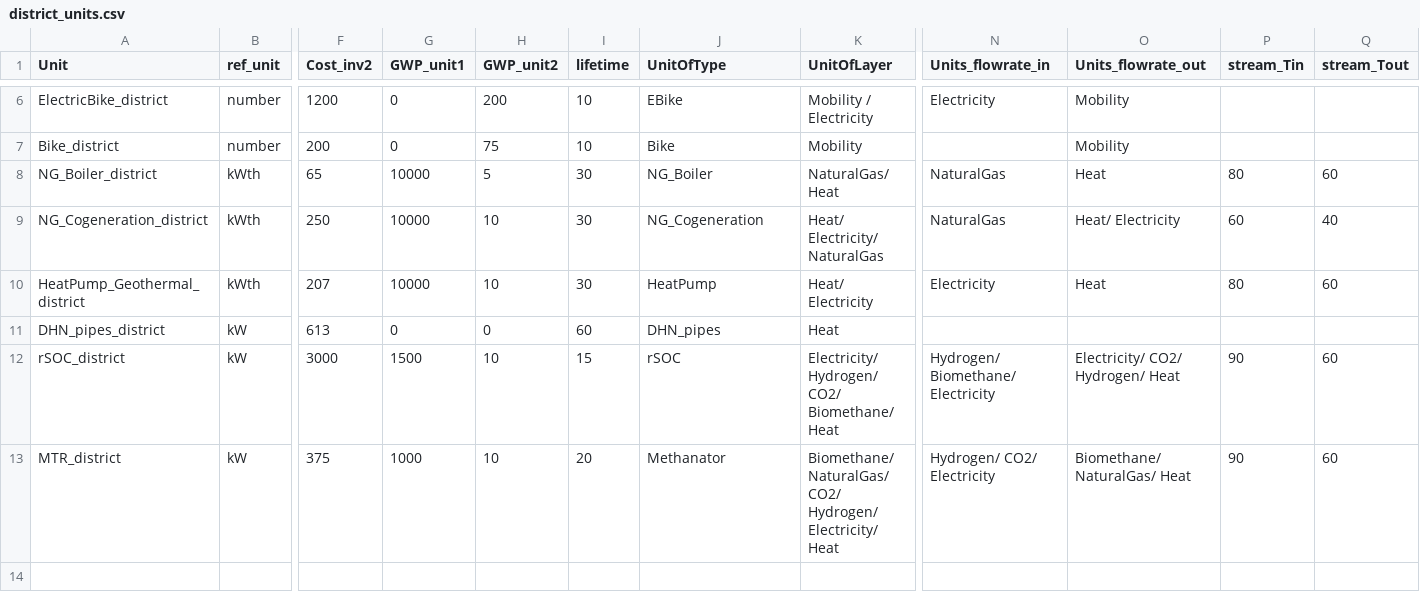
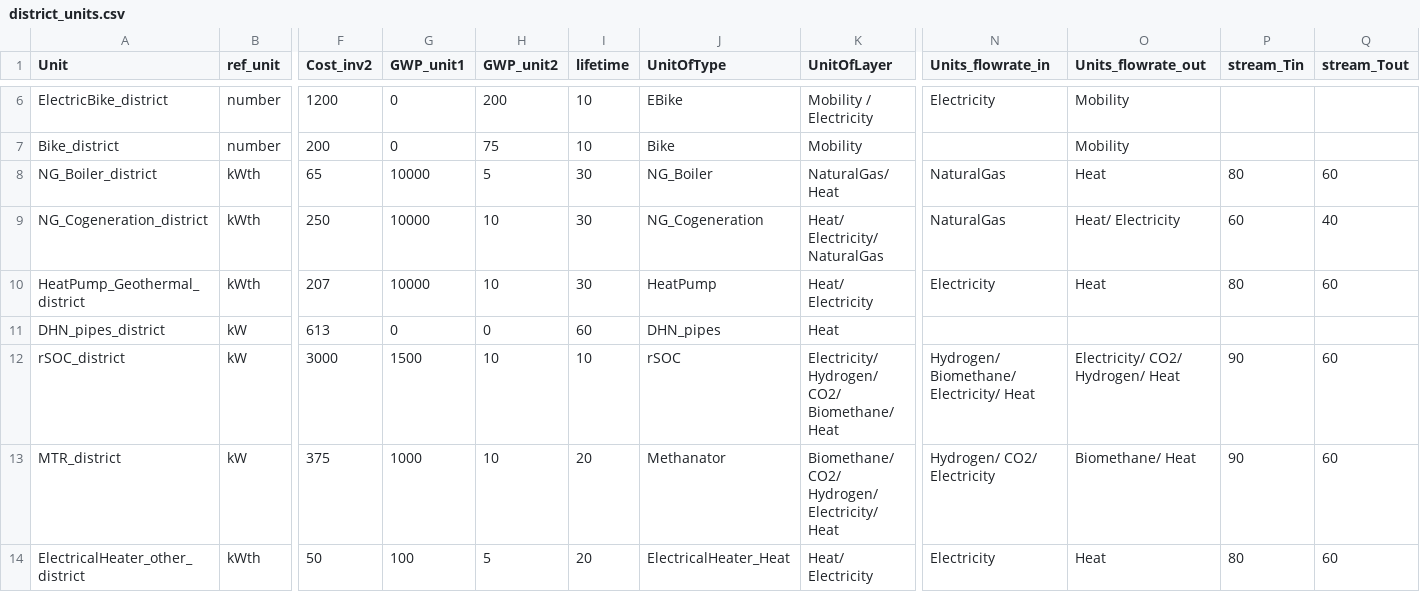
Before and after one commit to IPESE/REHO, a CSV file: reho/data/infrastructure/district_units.csv, drawn as a sheet; only a part is shown, gaps mark what is left out; rows hold the shown columns only; the diff names each change by its address in the sheet, - before the commit and + after, or states it on an @@ line.

```diff
--- a/reho/data/infrastructure/district_units.csv
+++ b/reho/data/infrastructure/district_units.csv
-I12 (lifetime): 15
+I12 (lifetime): 10
-N12 (Units_flowrate_in): Hydrogen/ Biomethane/ Electricity
+N12 (Units_flowrate_in): Hydrogen/ Biomethane/ Electricity/ Heat
-K13 (UnitOfLayer): Biomethane/ NaturalGas/ CO2/ Hydrogen/…
+K13 (UnitOfLayer): Biomethane/ CO2/ Hydrogen/…
-O13 (Units_flowrate_out): Biomethane/ NaturalGas/ Heat
+O13 (Units_flowrate_out): Biomethane/ Heat
+row 14: ElectricalHeater_other_district | kWth | 50 | 100 | 5 | 20 | ElectricalHeater_Heat | Heat/ Electricity | Electricity | Heat | 80 | 60
```
Also changed, not shown: reho/data/infrastructure/building_units.csv, reho/data/infrastructure/building_units_IP.csv, 27 other files.
